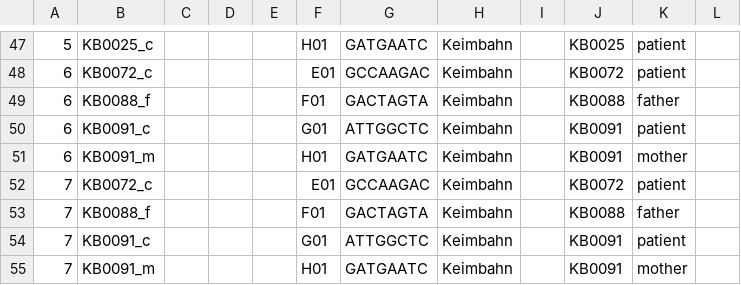
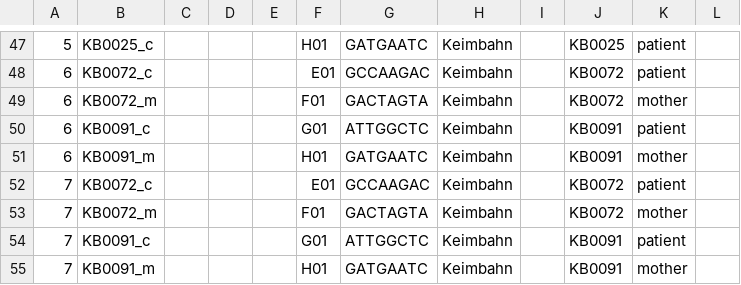
Before and after one commit to sjanssen2/spike, a CSV file: data/samplesheets/160630_SN737_0387_BC927NACXX_spike.csv, drawn as a sheet; only a part is shown, gaps mark what is left out; the diff names each change by its address in the sheet, - before the commit and + after, or states it on an @@ line.

Commit message:
sample swap: KB0088_f -> KB0072_m

```diff
--- a/data/samplesheets/160630_SN737_0387_BC927NACXX_spike.csv
+++ b/data/samplesheets/160630_SN737_0387_BC927NACXX_spike.csv
-B49: KB0088_f
+B49: KB0072_m
-J49: KB0088
+J49: KB0072
-K49: father
+K49: mother
-B53: KB0088_f
+B53: KB0072_m
-J53: KB0088
+J53: KB0072
-K53: father
+K53: mother
```
